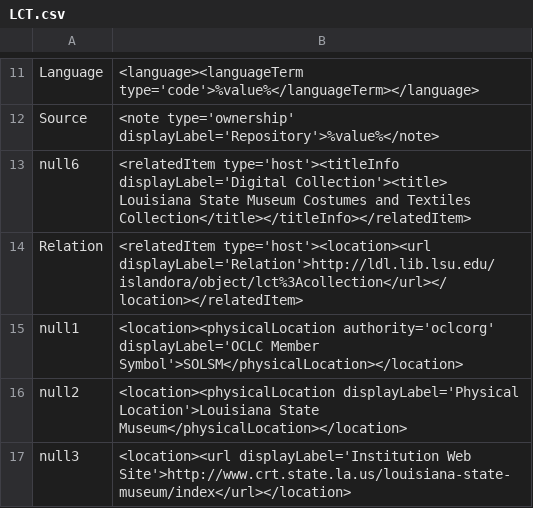
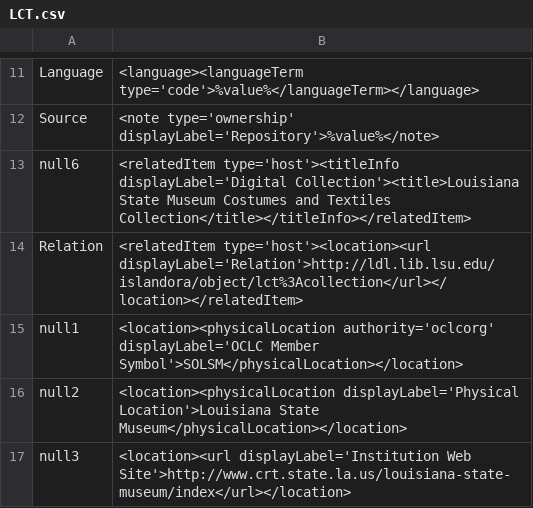
Before and after one commit to rtilla1/mik, a CSV file: extras/lsu/mappings_files/LCT.csv, drawn as a sheet; only a part is shown, gaps mark what is left out.

Commit message:
new mappings and configs for CLF, MPA, and NCC colls

```diff
--- a/extras/lsu/mappings_files/LCT.csv
+++ b/extras/lsu/mappings_files/LCT.csv
@@ -12,3 +12,3 @@ Language,"<language><languageTerm type='code'>%value%</languageTerm></language>"
 Source,"<note type='ownership' displayLabel='Repository'>%value%</note>"
-null6,"<relatedItem type='host'><titleInfo displayLabel='Digital Collection'><title>	Louisiana State Museum Costumes and Textiles Collection</title></titleInfo></relatedItem>"
+null6,"<relatedItem type='host'><titleInfo displayLabel='Digital Collection'><title>Louisiana State Museum Costumes and Textiles Collection</title></titleInfo></relatedItem>"
 Relation,"<relatedItem type='host'><location><url displayLabel='Relation'>http://ldl.lib.lsu.edu/islandora/object/lct%3Acollection</url></location></relatedItem>"
```
Also changed, not shown: 9 other files.
